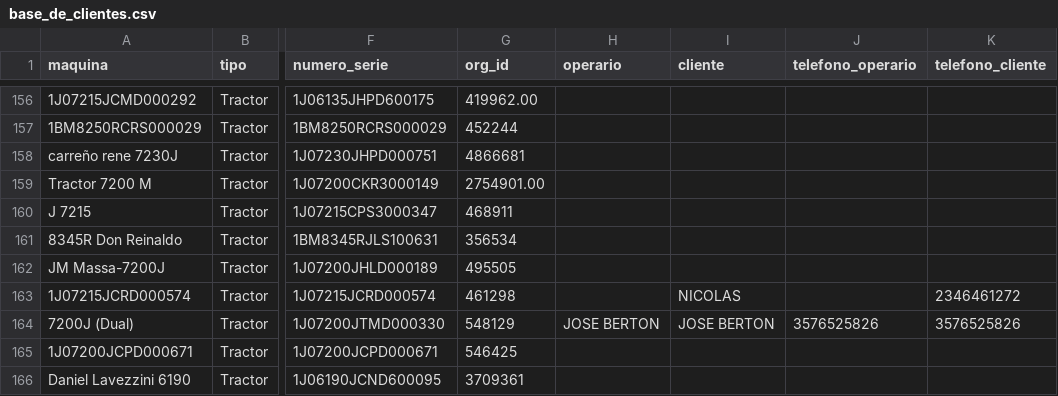
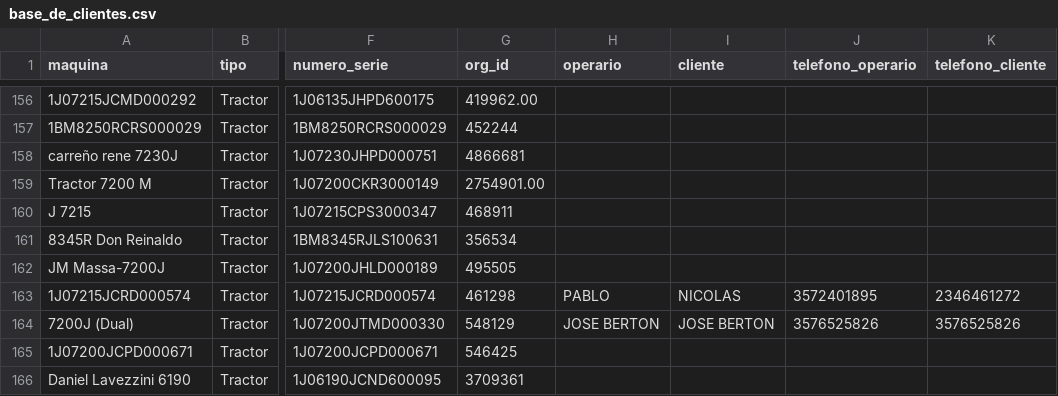
Before and after one commit to s-dagatti/crack_del_campo, a CSV file: data/base_de_clientes.csv, drawn as a sheet; only a part is shown, gaps mark what is left out; the diff names each change by its address in the sheet, - before the commit and + after, or states it on an @@ line.

Commit message:
Actualiza participante 1J07215JCRD000574

```diff
--- a/data/base_de_clientes.csv
+++ b/data/base_de_clientes.csv
-H163 (operario): (empty)
+H163 (operario): PABLO
-J163 (telefono_operario): (empty)
+J163 (telefono_operario): 3572401895
```
